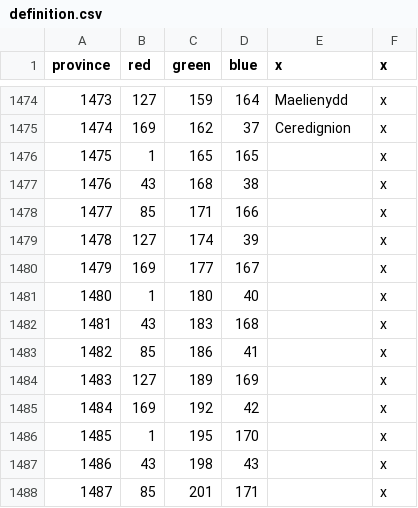
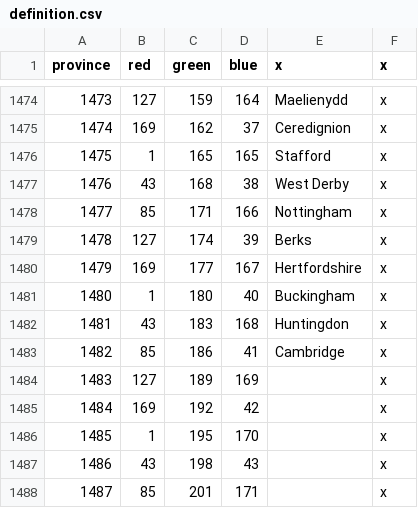
Before and after one commit to localiser/CK2Plus-Core, a CSV file: CK2Plus/map/definition.csv, drawn as a sheet; only a part is shown, gaps mark what is left out.

```diff
--- a/CK2Plus/map/definition.csv
+++ b/CK2Plus/map/definition.csv
@@ -1475,10 +1475,10 @@ province;red;green;blue;x;x
 1474;169;162;37;Ceredignion;x
-1475;1;165;165;;x
-1476;43;168;38;;x
-1477;85;171;166;;x
-1478;127;174;39;;x
-1479;169;177;167;;x
-1480;1;180;40;;x
-1481;43;183;168;;x
-1482;85;186;41;;x
+1475;1;165;165;Stafford;x
+1476;43;168;38;West Derby;x
+1477;85;171;166;Nottingham;x
+1478;127;174;39;Berks;x
+1479;169;177;167;Hertfordshire;x
+1480;1;180;40;Buckingham;x
+1481;43;183;168;Huntingdon;x
+1482;85;186;41;Cambridge;x
 1483;127;189;169;;x
```
Also changed, not shown: CK2Plus/localisation/0_provinces.csv, 11 other files.
